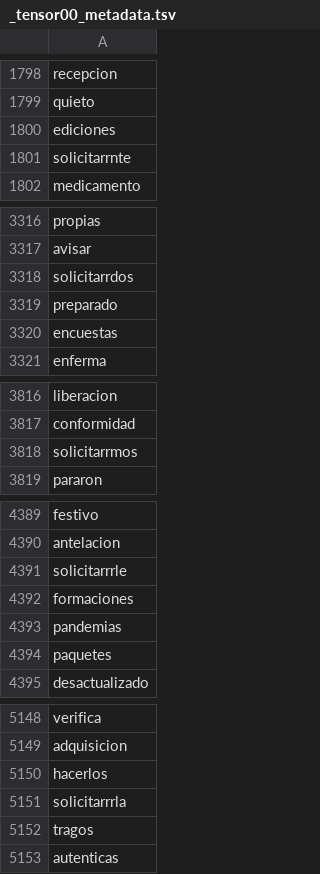
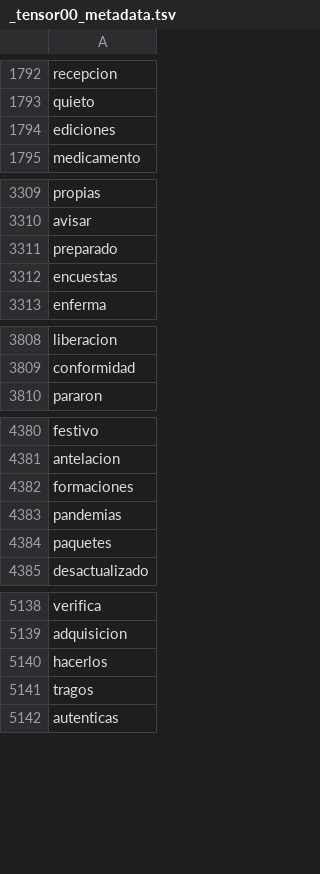
Before and after one commit to datascienceabps/Customer_value_Ecopetrol, a TSV file: Sep20_Oct20_Nov20_Dic20_Ene21/Perso/_tensor00_metadata.tsv, drawn as a sheet; only a part is shown, gaps mark what is left out; the diff covers the shown part only.

```diff
--- a/Sep20_Oct20_Nov20_Dic20_Ene21/Perso/_tensor00_metadata.tsv
+++ b/Sep20_Oct20_Nov20_Dic20_Ene21/Perso/_tensor00_metadata.tsv
@@ -1800,3 +1794,2 @@ quieto
 ediciones
-solicitarrnte
 medicamento
@@ -3317,3 +3310,2 @@ propias
 avisar
-solicitarrdos
 preparado
@@ -3817,3 +3809,2 @@ liberacion
 conformidad
-solicitarrmos
 pararon
@@ -4390,3 +4381,2 @@ festivo
 antelacion
-solicitarrrle
 formaciones
@@ -5150,3 +5140,2 @@ adquisicion
 hacerlos
-solicitarrrla
 tragos
```
Also changed, not shown: 8 removed rows and 8 moved rows elsewhere in this file, 6 other files.
